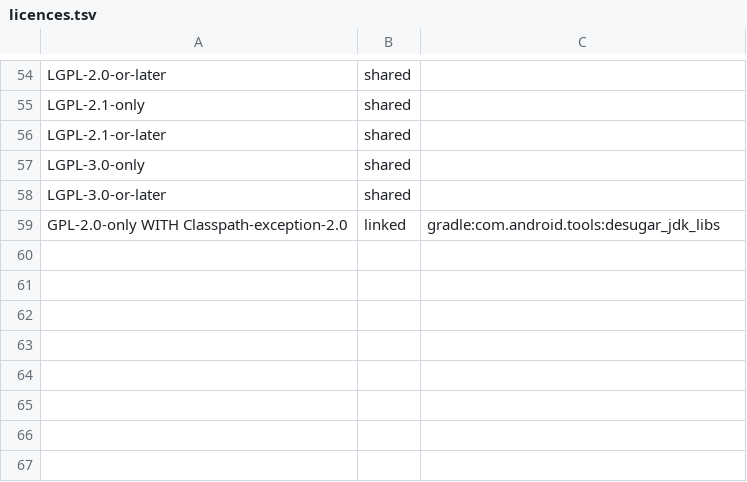
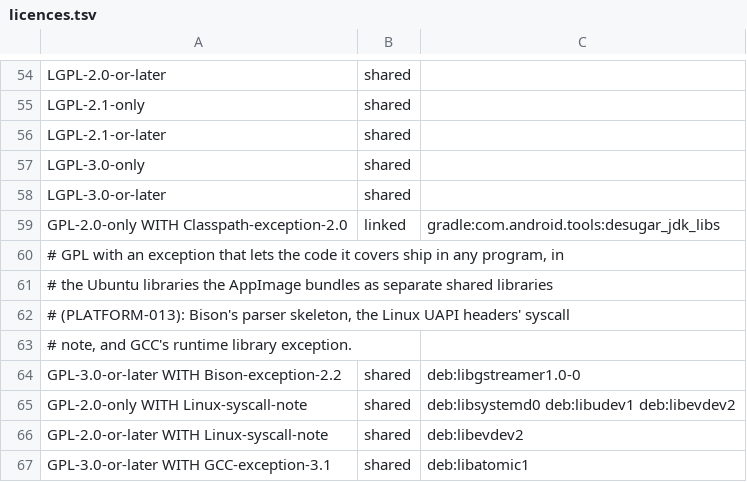
Before and after one commit to theoden8/webspace_app, a TSV file: openspec/specs/legal/licences.tsv, drawn as a sheet; only a part is shown, gaps mark what is left out; the diff names each change by its address in the sheet, - before the commit and + after, or states it on an @@ line.

```diff
--- a/openspec/specs/legal/licences.tsv
+++ b/openspec/specs/legal/licences.tsv
+row 60: # GPL with an exception that lets the code it covers ship in any program, in
+row 61: # the Ubuntu libraries the AppImage bundles as separate shared libraries
+row 62: # (PLATFORM-013): Bison's parser skeleton, the Linux UAPI headers' syscall
+row 63: # note, and GCC's runtime library exception.
+row 64: GPL-3.0-or-later WITH Bison-exception-2.2 | shared | deb:libgstreamer1.0-0
+row 65: GPL-2.0-only WITH Linux-syscall-note | shared | deb:libsystemd0 deb:libudev1 deb:libevdev2
+row 66: GPL-2.0-or-later WITH Linux-syscall-note | shared | deb:libevdev2
+row 67: GPL-3.0-or-later WITH GCC-exception-3.1 | shared | deb:libatomic1
```
Also changed, not shown: 1 other file.
